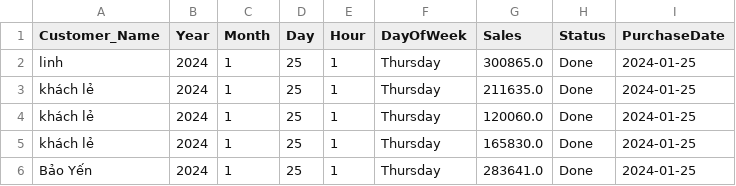
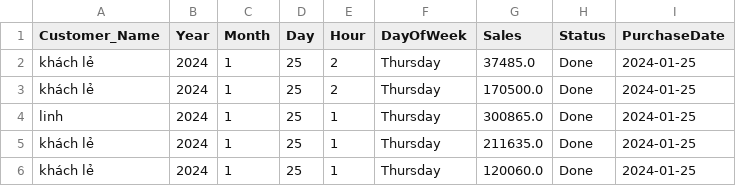
Before and after one commit to johntrinhnhat/72-Billiards-Club, a CSV file: kioviet.csv, drawn as a sheet; only a part is shown; the shorter side is filled out with more unchanged rows.

Commit message:
Daily update

```diff
--- a/kioviet.csv
+++ b/kioviet.csv
@@ -1,2 +1,4 @@
 Customer_Name,Year,Month,Day,Hour,DayOfWeek,Sales,Status,PurchaseDate
+khách lẻ,2024,1,25,2,Thursday,37485.0,Done,2024-01-25
+khách lẻ,2024,1,25,2,Thursday,170500.0,Done,2024-01-25
 linh,2024,1,25,1,Thursday,300865.0,Done,2024-01-25
```
